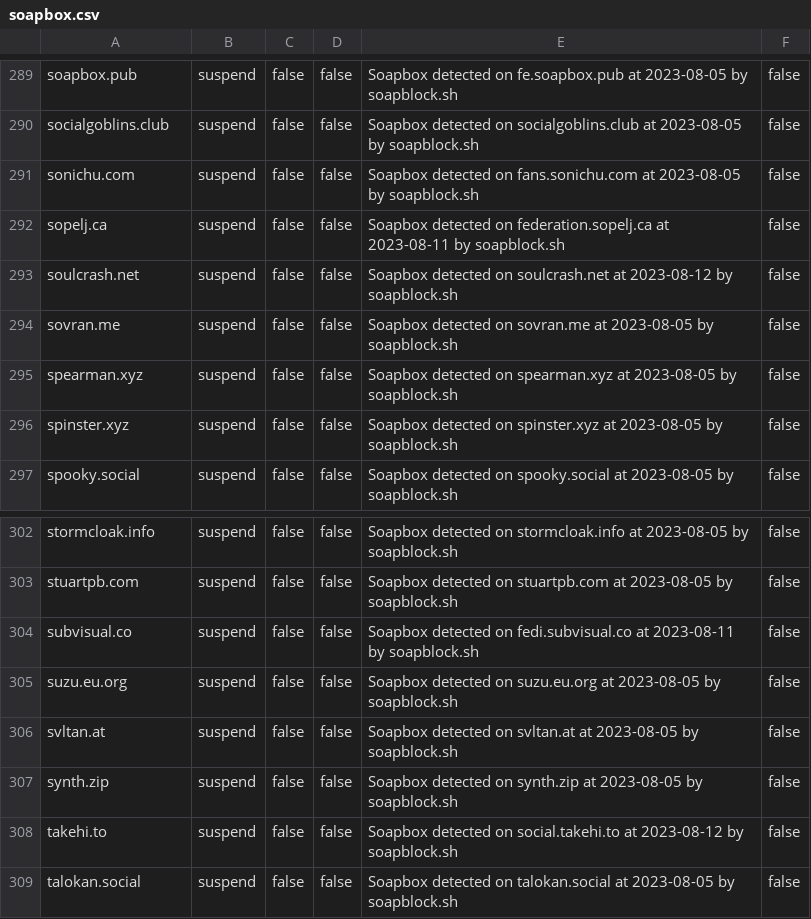
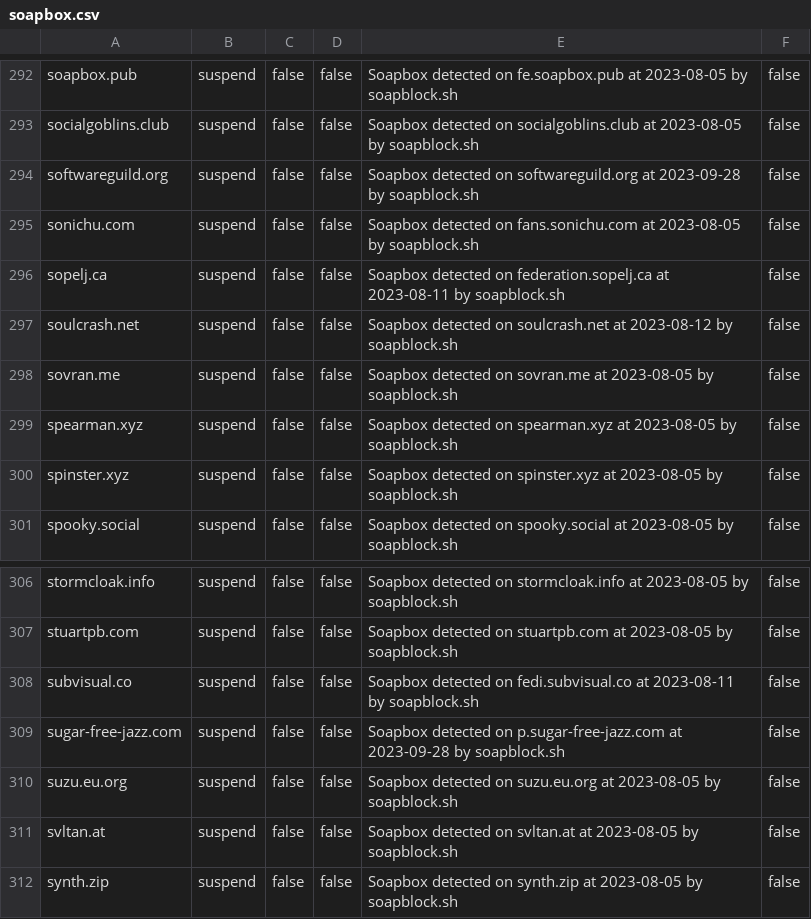
Before and after one commit to VyrCossont/Soapblock, a CSV file: soapbox.csv, drawn as a sheet; only a part is shown, gaps mark what is left out; the shorter side is filled out with more unchanged rows; the diff covers the shown part only.

```diff
--- a/soapbox.csv
+++ b/soapbox.csv
@@ -290,2 +293,3 @@ soapbox.pub,suspend,false,false,Soapbox detected on fe.soapbox.pub at 2023-08-05
 socialgoblins.club,suspend,false,false,Soapbox detected on socialgoblins.club at 2023-08-05 by soapblock.sh,false
+softwareguild.org,suspend,false,false,Soapbox detected on softwareguild.org at 2023-09-28 by soapblock.sh,false
 sonichu.com,suspend,false,false,Soapbox detected on fans.sonichu.com at 2023-08-05 by soapblock.sh,false
@@ -304,2 +308,3 @@ stuartpb.com,suspend,false,false,Soapbox detected on stuartpb.com at 2023-08-05
 subvisual.co,suspend,false,false,Soapbox detected on fedi.subvisual.co at 2023-08-11 by soapblock.sh,false
+sugar-free-jazz.com,suspend,false,false,Soapbox detected on p.sugar-free-jazz.com at 2023-09-28 by soapblock.sh,false
 suzu.eu.org,suspend,false,false,Soapbox detected on suzu.eu.org at 2023-08-05 by soapblock.sh,false
```
Also changed, not shown: 4 added rows and 1 removed row elsewhere in this file, removed.csv.
